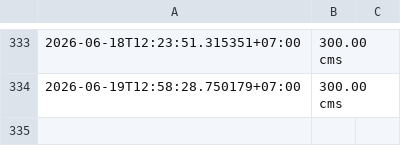
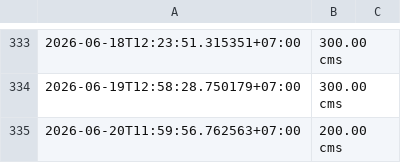
Before and after one commit to wata011/my-water-monitor, a CSV file: historical_log.csv, drawn as a sheet; only a part is shown, gaps mark what is left out; the diff names each change by its address in the sheet, - before the commit and + after, or states it on an @@ line.

```diff
--- a/historical_log.csv
+++ b/historical_log.csv
+row 335: 2026-06-20T11:59:56.762563+07:00 | 200.00 cms
```
